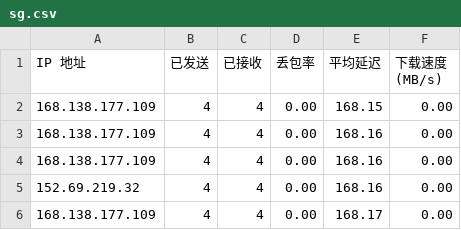
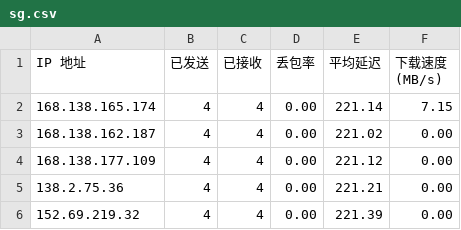
Before and after one commit to kaeltheron/youxuan, a CSV file: CloudflareST/sg.csv, drawn as a sheet.

```diff
--- a/CloudflareST/sg.csv
+++ b/CloudflareST/sg.csv
@@ -1,6 +1,6 @@
 IP 地址,已发送,已接收,丢包率,平均延迟,下载速度 (MB/s)
-168.138.177.109,4,4,0.00,168.15,0.00
-168.138.177.109,4,4,0.00,168.16,0.00
-168.138.177.109,4,4,0.00,168.16,0.00
-152.69.219.32,4,4,0.00,168.16,0.00
-168.138.177.109,4,4,0.00,168.17,0.00
+168.138.165.174,4,4,0.00,221.14,7.15
+168.138.162.187,4,4,0.00,221.02,0.00
+168.138.177.109,4,4,0.00,221.12,0.00
+138.2.75.36,4,4,0.00,221.21,0.00
+152.69.219.32,4,4,0.00,221.39,0.00
```
Also changed, not shown: 1 other file.
